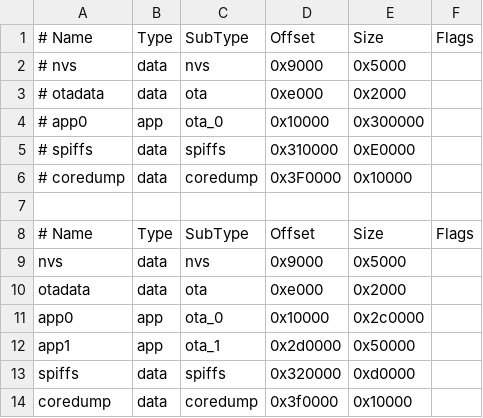
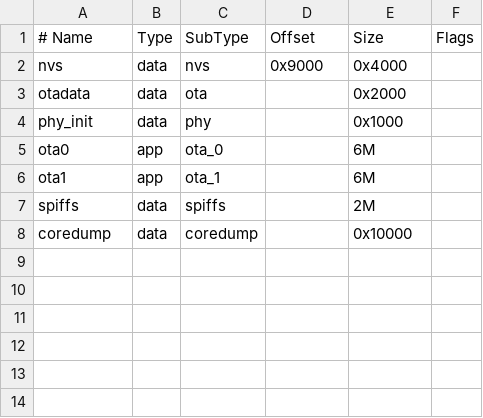
Before and after one commit to vipul-dses/TEMP_SAKHA_I, a CSV file: sakhaIC_X_rev2/partitions.csv, drawn as a sheet; removed rows and columns are numbered as before the commit, all else as after; the diff names each change by its address in the sheet, - before the commit and + after, or states it on an @@ line.

```diff
--- a/sakhaIC_X_rev2/partitions.csv
+++ b/sakhaIC_X_rev2/partitions.csv
-row 2: # nvs | data | nvs | 0x9000 | 0x5000
-row 3: # otadata | data | ota | 0xe000 | 0x2000
-row 4: # app0 | app | ota_0 | 0x10000 | 0x300000
-row 5: # spiffs | data | spiffs | 0x310000 | 0xE0000
-row 6: # coredump | data | coredump | 0x3F0000 | 0x10000
-row 7: (empty)
-row 8: # Name | Type | SubType | Offset | Size | Flags
-E2 (Size): 0x5000
+E2 (Size): 0x4000
-D3 (Offset): 0xe000
+D3 (Offset): (empty)
-row 11: app0 | app | ota_0 | 0x10000 | 0x2c0000
-row 12: app1 | app | ota_1 | 0x2d0000 | 0x50000
+row 4: phy_init | data | phy |  | 0x1000
+row 5: ota0 | app | ota_0 |  | 6M
+row 6: ota1 | app | ota_1 |  | 6M
-D7 (Offset): 0x320000
+D7 (Offset): (empty)
-E7 (Size): 0xd0000
+E7 (Size): 2M
-D8 (Offset): 0x3f0000
+D8 (Offset): (empty)
```
Also changed, not shown: 9 other files.
